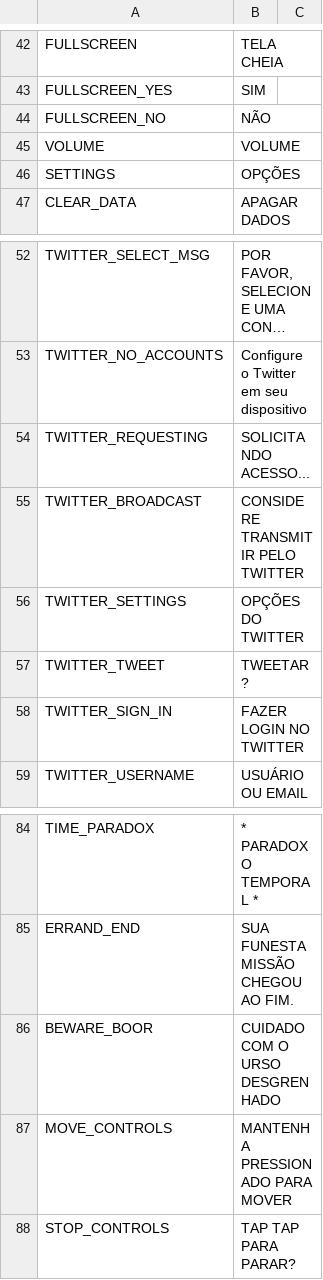
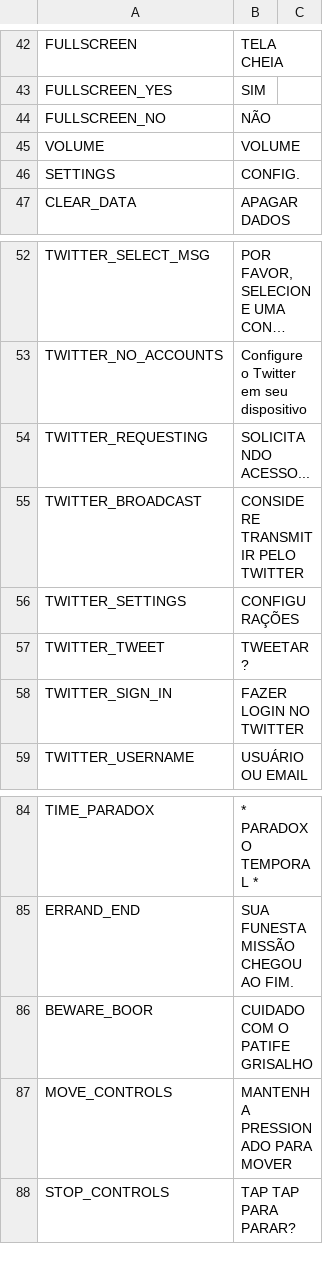
Before and after one commit to cesardeg/swordable, a TSV file: locales/portuguese/strings.tsv, drawn as a sheet; only a part is shown, gaps mark what is left out; long unchanged cells end in ….

```diff
--- a/locales/portuguese/strings.tsv
+++ b/locales/portuguese/strings.tsv
@@ -45,3 +45,3 @@ FULLSCREEN_NO	NÃO
 VOLUME	VOLUME	
-SETTINGS	OPÇÕES	
+SETTINGS	CONFIG.	
 CLEAR_DATA	APAGAR DADOS	
@@ -55,3 +55,3 @@ TWITTER_REQUESTING	SOLICITANDO ACESSO...
 TWITTER_BROADCAST	CONSIDERE TRANSMITIR PELO TWITTER	
-TWITTER_SETTINGS	OPÇÕES DO TWITTER	
+TWITTER_SETTINGS	CONFIGURAÇÕES	
 TWITTER_TWEET	TWEETAR?	
@@ -85,3 +85,3 @@ TIME_PARADOX	* PARADOXO TEMPORAL *
 ERRAND_END	SUA FUNESTA MISSÃO CHEGOU AO FIM.	
-BEWARE_BOOR	CUIDADO COM O URSO DESGRENHADO	
+BEWARE_BOOR	CUIDADO COM O PATIFE GRISALHO	
 MOVE_CONTROLS	MANTENHA PRESSIONADO PARA MOVER	
```
Also changed, not shown: locales/portuguese/dialog.tsv, locales/spanish/dialog.tsv, 1 other file.
